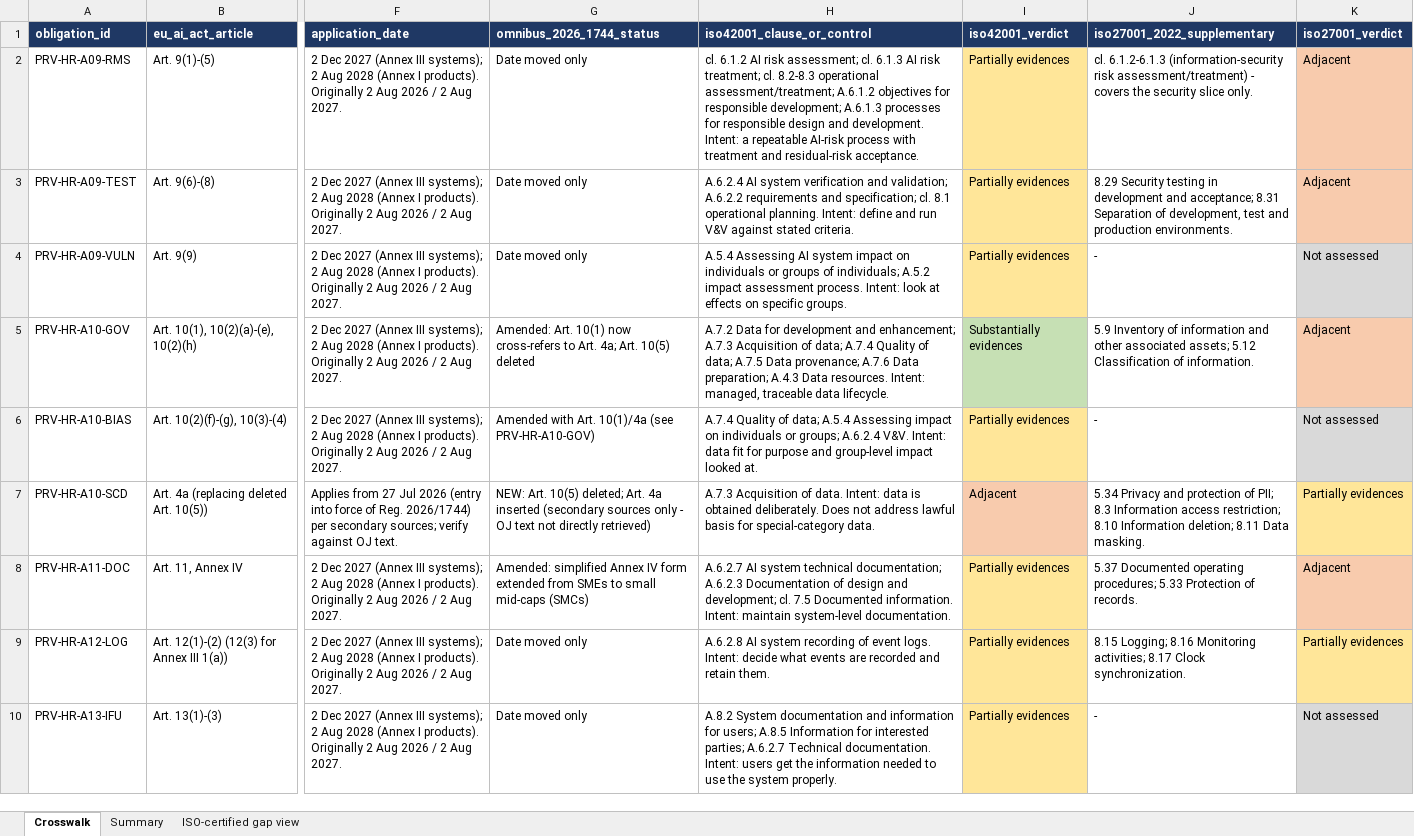
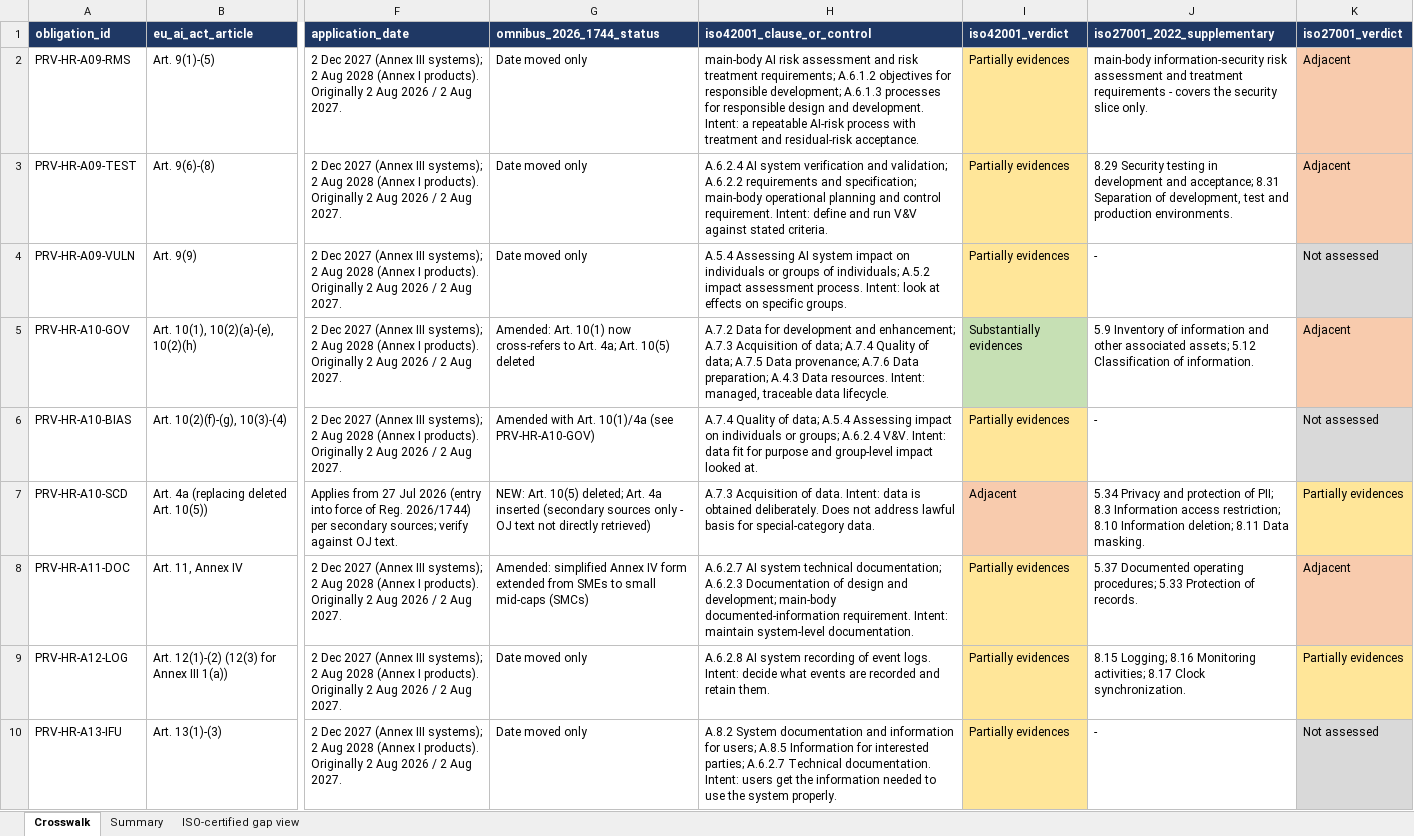
Before and after one commit to atharshk/eu-ai-act-evidence-crosswalk, an Excel workbook: crosswalk/crosswalk.xlsx, sheet Crosswalk, drawn as a sheet; only a part is shown, gaps mark what is left out; values as stored, in another font and other column widths than the file's, no borders; the diff covers the shown part only; the diff names each change by its address in the sheet, - before the commit and + after, or states it on an @@ line.

```diff
--- a/crosswalk/crosswalk.xlsx (sheet Crosswalk)
+++ b/crosswalk/crosswalk.xlsx (sheet Crosswalk)
-H2 (iso42001_clause_or_control): cl. 6.1.2 AI risk assessment; cl. 6.1.3 AI risk treatment; cl. 8.2-8.3 operational assessment/treatment; A.6.1.2 objectives…
+H2 (iso42001_clause_or_control): main-body AI risk assessment and risk treatment requirements; A.6.1.2 objectives…
-J2 (iso27001_2022_supplementary): cl. 6.1.2-6.1.3 (information-security risk assessment/treatment) - covers…
+J2 (iso27001_2022_supplementary): main-body information-security risk assessment and treatment requirements - covers…
-H3 (iso42001_clause_or_control): …and specification; cl. 8.1 operational planning. Intent: define…
+H3 (iso42001_clause_or_control): …and specification; main-body operational planning and control requirement. Intent: define…
-H8 (iso42001_clause_or_control): …and development; cl. 7.5 Documented information. Intent: maintain…
+H8 (iso42001_clause_or_control): …and development; main-body documented-information requirement. Intent: maintain…
```
Also changed, not shown: 13 edited cells elsewhere in this sheet, register/risk_register.xlsx, 7 other files.
